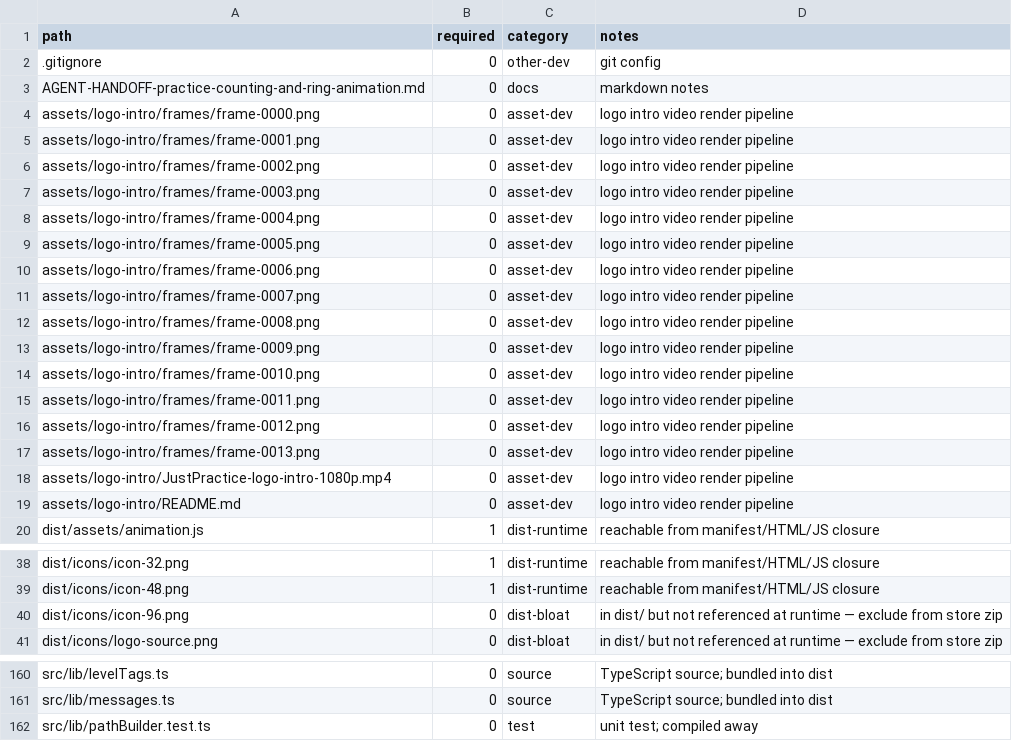
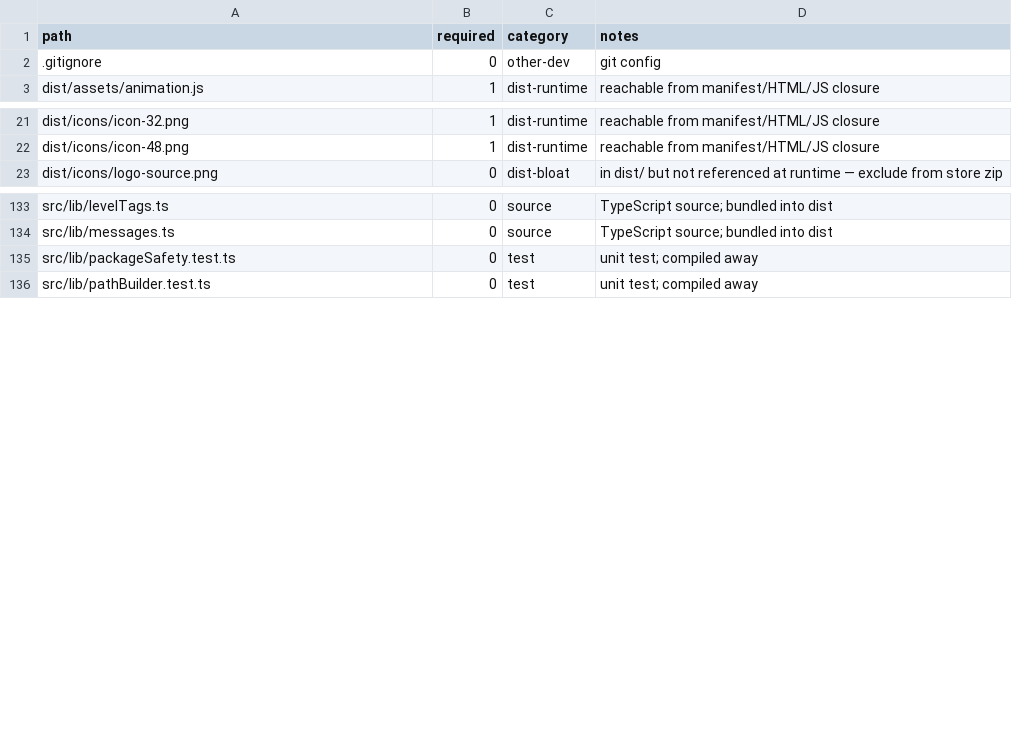
Before and after one commit to thepoppfish/JustPractice, a CSV file: docs/PACKAGE-FILE-AUDIT.csv, drawn as a sheet; only a part is shown, gaps mark what is left out; removed rows and columns are numbered as before the commit, all else as after; the diff covers the shown part only; the diff names each change by its address in the sheet, - before the commit and + after, or states it on an @@ line.

```diff
--- a/docs/PACKAGE-FILE-AUDIT.csv
+++ b/docs/PACKAGE-FILE-AUDIT.csv
-row 3: AGENT-HANDOFF-practice-counting-and-ring-animation.md | 0 | docs | markdown notes
-row 4: assets/logo-intro/frames/frame-0000.png | 0 | asset-dev | logo intro video render pipeline
-row 5: assets/logo-intro/frames/frame-0001.png | 0 | asset-dev | logo intro video render pipeline
-row 6: assets/logo-intro/frames/frame-0002.png | 0 | asset-dev | logo intro video render pipeline
-row 7: assets/logo-intro/frames/frame-0003.png | 0 | asset-dev | logo intro video render pipeline
-row 8: assets/logo-intro/frames/frame-0004.png | 0 | asset-dev | logo intro video render pipeline
-row 9: assets/logo-intro/frames/frame-0005.png | 0 | asset-dev | logo intro video render pipeline
-row 10: assets/logo-intro/frames/frame-0006.png | 0 | asset-dev | logo intro video render pipeline
-row 11: assets/logo-intro/frames/frame-0007.png | 0 | asset-dev | logo intro video render pipeline
-row 12: assets/logo-intro/frames/frame-0008.png | 0 | asset-dev | logo intro video render pipeline
-row 13: assets/logo-intro/frames/frame-0009.png | 0 | asset-dev | logo intro video render pipeline
-row 14: assets/logo-intro/frames/frame-0010.png | 0 | asset-dev | logo intro video render pipeline
-row 15: assets/logo-intro/frames/frame-0011.png | 0 | asset-dev | logo intro video render pipeline
-row 16: assets/logo-intro/frames/frame-0012.png | 0 | asset-dev | logo intro video render pipeline
-row 17: assets/logo-intro/frames/frame-0013.png | 0 | asset-dev | logo intro video render pipeline
-row 18: assets/logo-intro/JustPractice-logo-intro-1080p.mp4 | 0 | asset-dev | logo intro video render pipeline
-row 19: assets/logo-intro/README.md | 0 | asset-dev | logo intro video render pipeline
-row 40: dist/icons/icon-96.png | 0 | dist-bloat | in dist/ but not referenced at runtime — exclude from store zip
+row 135: src/lib/packageSafety.test.ts | 0 | test | unit test; compiled away
```
Also changed, not shown: 4 added rows, 14 removed rows and 4 edited cells elsewhere in this file, 49 other files.
